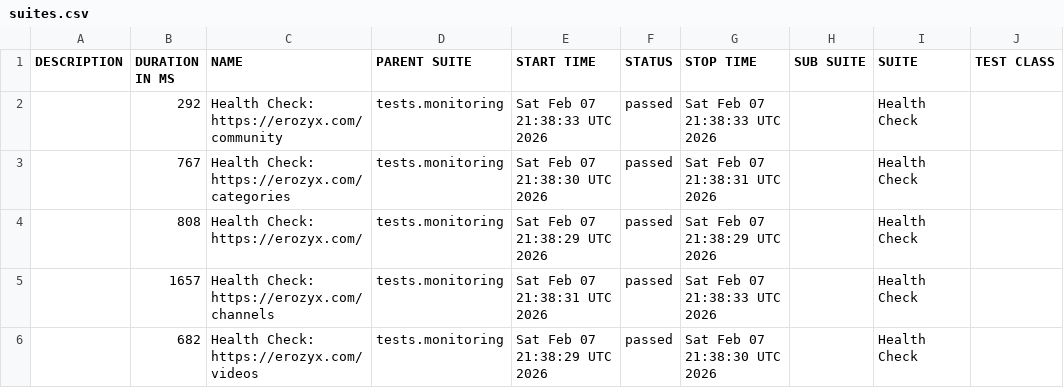
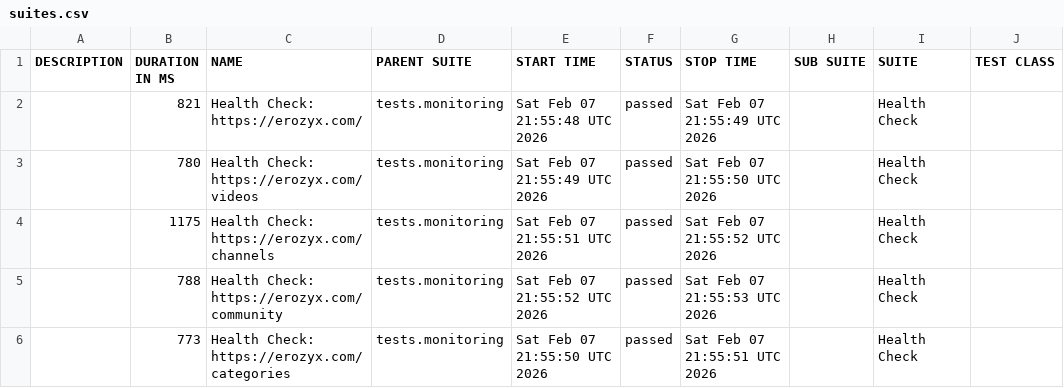
Before and after one commit to mike-novozhenov/AUTOMATION_VTUBE, a CSV file: data/suites.csv, drawn as a sheet; only a part is shown; the diff names each change by its address in the sheet, - before the commit and + after, or states it on an @@ line.

```diff
--- a/data/suites.csv
+++ b/data/suites.csv
-B2 (DURATION IN MS): 292
+B2 (DURATION IN MS): 821
-C2 (NAME): Health Check: https://erozyx.com/community
+C2 (NAME): Health Check: https://erozyx.com/
-E2 (START TIME): Sat Feb 07 21:38:33 UTC 2026
+E2 (START TIME): Sat Feb 07 21:55:48 UTC 2026
-G2 (STOP TIME): Sat Feb 07 21:38:33 UTC 2026
+G2 (STOP TIME): Sat Feb 07 21:55:49 UTC 2026
-B3 (DURATION IN MS): 767
+B3 (DURATION IN MS): 780
-C3 (NAME): Health Check: https://erozyx.com/categories
+C3 (NAME): Health Check: https://erozyx.com/videos
-E3 (START TIME): Sat Feb 07 21:38:30 UTC 2026
+E3 (START TIME): Sat Feb 07 21:55:49 UTC 2026
-G3 (STOP TIME): Sat Feb 07 21:38:31 UTC 2026
+G3 (STOP TIME): Sat Feb 07 21:55:50 UTC 2026
-B4 (DURATION IN MS): 808
+B4 (DURATION IN MS): 1175
-C4 (NAME): Health Check: https://erozyx.com/
+C4 (NAME): Health Check: https://erozyx.com/channels
-E4 (START TIME): Sat Feb 07 21:38:29 UTC 2026
+E4 (START TIME): Sat Feb 07 21:55:51 UTC 2026
-G4 (STOP TIME): Sat Feb 07 21:38:29 UTC 2026
+G4 (STOP TIME): Sat Feb 07 21:55:52 UTC 2026
-B5 (DURATION IN MS): 1657
+B5 (DURATION IN MS): 788
-C5 (NAME): Health Check: https://erozyx.com/channels
+C5 (NAME): Health Check: https://erozyx.com/community
-E5 (START TIME): Sat Feb 07 21:38:31 UTC 2026
+E5 (START TIME): Sat Feb 07 21:55:52 UTC 2026
-G5 (STOP TIME): Sat Feb 07 21:38:33 UTC 2026
+G5 (STOP TIME): Sat Feb 07 21:55:53 UTC 2026
-B6 (DURATION IN MS): 682
+B6 (DURATION IN MS): 773
-C6 (NAME): Health Check: https://erozyx.com/videos
+C6 (NAME): Health Check: https://erozyx.com/categories
-E6 (START TIME): Sat Feb 07 21:38:29 UTC 2026
+E6 (START TIME): Sat Feb 07 21:55:50 UTC 2026
-G6 (STOP TIME): Sat Feb 07 21:38:30 UTC 2026
+G6 (STOP TIME): Sat Feb 07 21:55:51 UTC 2026
```
Also changed, not shown: 40 other files.
